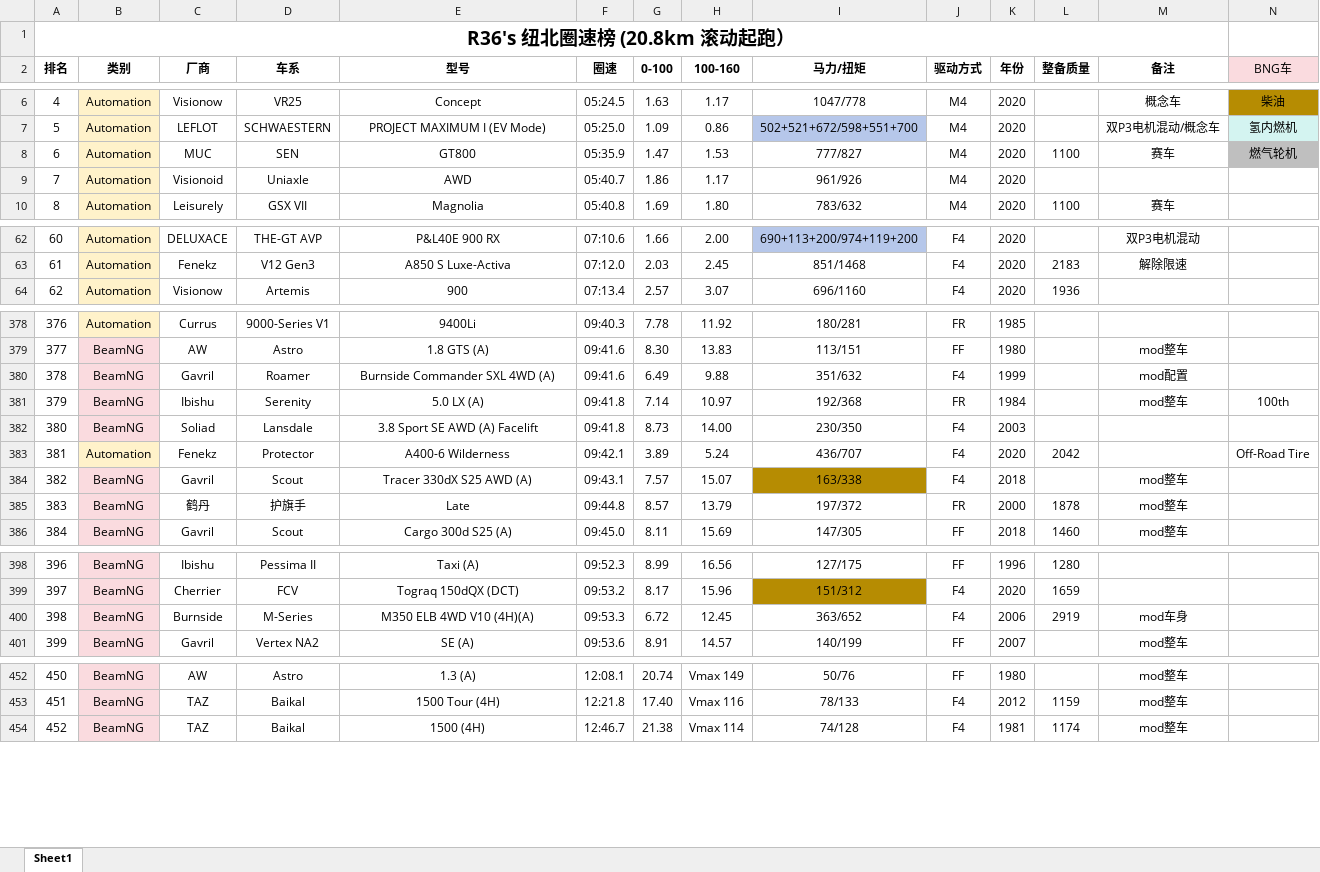
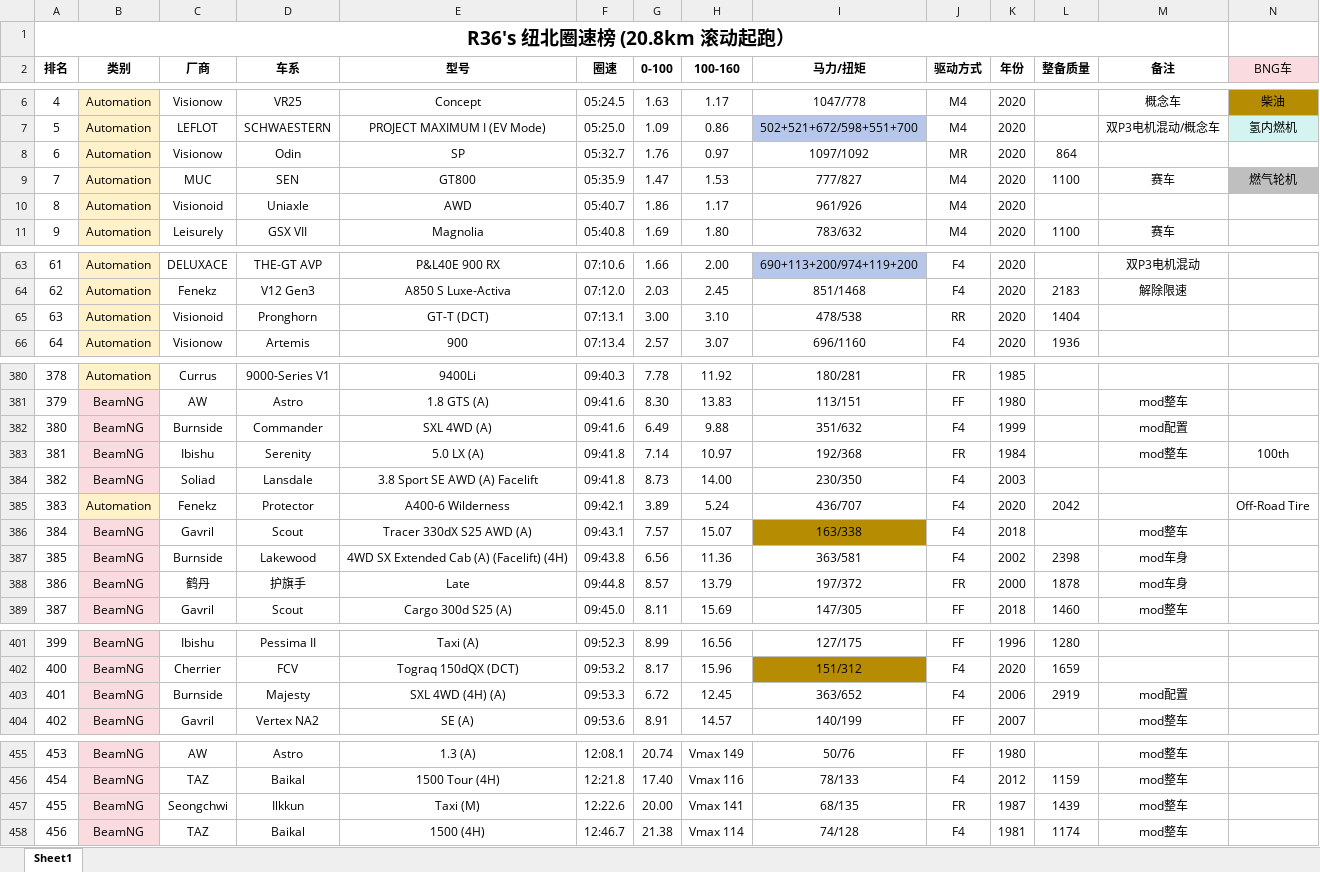
Before and after one commit to R36sLapTime/R36sLapTime.github.io, an Excel workbook: 纽北圈速榜.xlsx, sheet Sheet1, drawn as a sheet; only a part is shown, gaps mark what is left out; values as stored, in another font and other column widths than the file's, no borders; addresses are those after the commit; the diff names each change by its address in the sheet, - before the commit and + after, or states it on an @@ line.

```diff
--- a/纽北圈速榜.xlsx (sheet Sheet1)
+++ b/纽北圈速榜.xlsx (sheet Sheet1)
+row 8: 6 | Automation | Visionow | Odin | SP | 05:32.7 | 1.76 | 0.97 | 1097/1092 | MR | 2020 | 864
@@ column A (排名) renumbered from row 9 down @@
+row 65: 63 | Automation | Visionoid | Pronghorn | GT-T (DCT) | 07:13.1 | 3.00 | 3.10 | 478/538 | RR | 2020 | 1404
-C382 (厂商): Gavril
+C382 (厂商): Burnside
-D382 (车系): Roamer
+D382 (车系): Commander
-E382 (型号): Burnside Commander SXL 4WD (A)
+E382 (型号): SXL 4WD (A)
+row 387: 385 | BeamNG | Burnside | Lakewood | 4WD SX Extended Cab (A) (Facelift) (4H) | 09:43.8 | 6.56 | 11.36 | 363/581 | F4 | 2002 | 2398 | mod车身
-M388 (备注): mod整车
+M388 (备注): mod车身
-D403 (车系): M-Series
+D403 (车系): Majesty
-E403 (型号): M350 ELB 4WD V10 (4H)(A)
+E403 (型号): SXL 4WD (4H) (A)
-M403 (备注): mod车身
+M403 (备注): mod配置
+row 457: 455 | BeamNG | Seongchwi | Ilkkun | Taxi (M) | 12:22.6 | 20.00 | Vmax 141 | 68/135 | FR | 1987 | 1439 | mod整车
```
Also changed, not shown: 1 other file.
